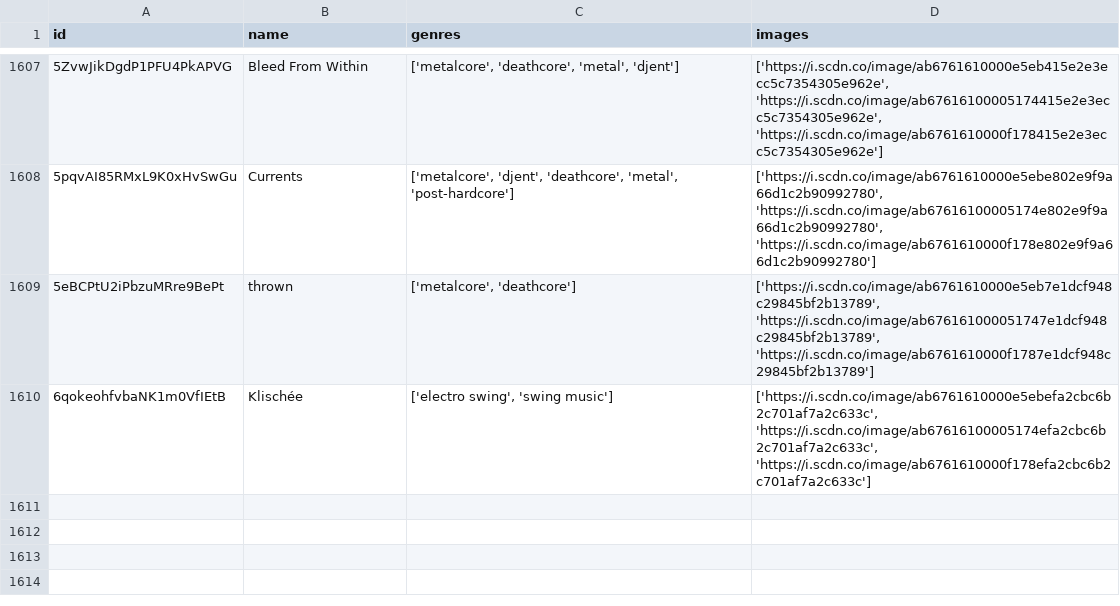
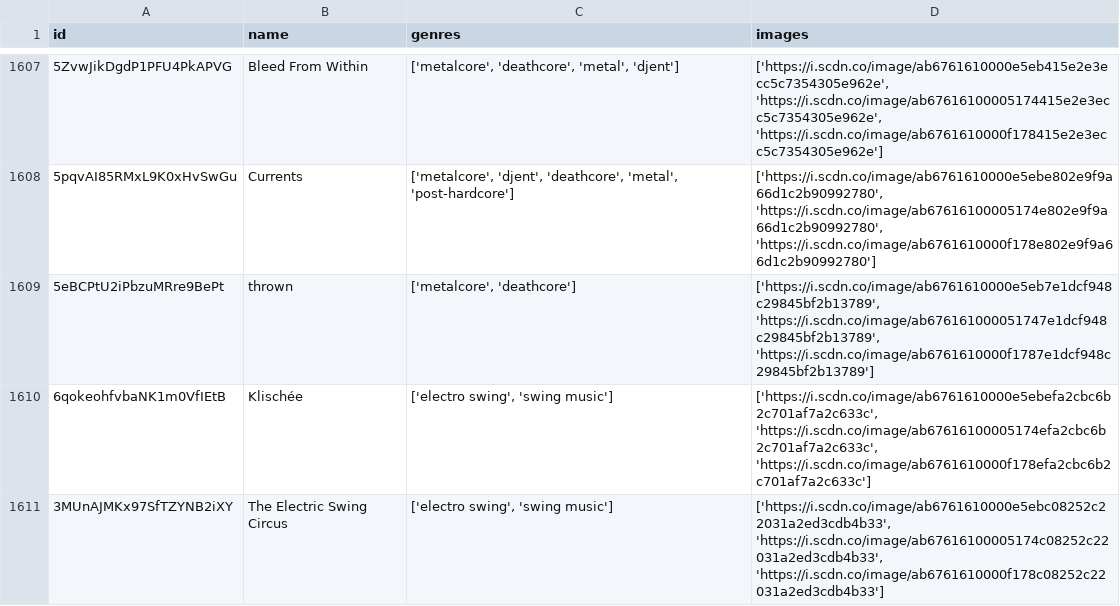
Before and after one commit to iochoa808/SpotifyData, a CSV file: data/artists.csv, drawn as a sheet; only a part is shown, gaps mark what is left out.

```diff
--- a/data/artists.csv
+++ b/data/artists.csv
@@ -1610 +1610,2 @@ id,name,genres,images
 6qokeohfvbaNK1m0VfIEtB,Klischée,"['electro swing', 'swing music']","['https://i.scdn.co/image/ab6761610000e5ebefa2cbc6b2c701af7a2c633c', 'https://i.scdn.co/image/ab67616100005174efa2cbc6b2c701af7a2c633c', 'https://i.scdn.co/image/ab6761610000f178efa2cbc6b2c701af7a2c633c']"
+3MUnAJMKx97SfTZYNB2iXY,The Electric Swing Circus,"['electro swing', 'swing music']","['https://i.scdn.co/image/ab6761610000e5ebc08252c22031a2ed3cdb4b33', 'https://i.scdn.co/image/ab67616100005174c08252c22031a2ed3cdb4b33', 'https://i.scdn.co/image/ab6761610000f178c08252c22031a2ed3cdb4b33']"
```
Also changed, not shown: data/albums.csv, data/recently_played.csv, 1 other file.
